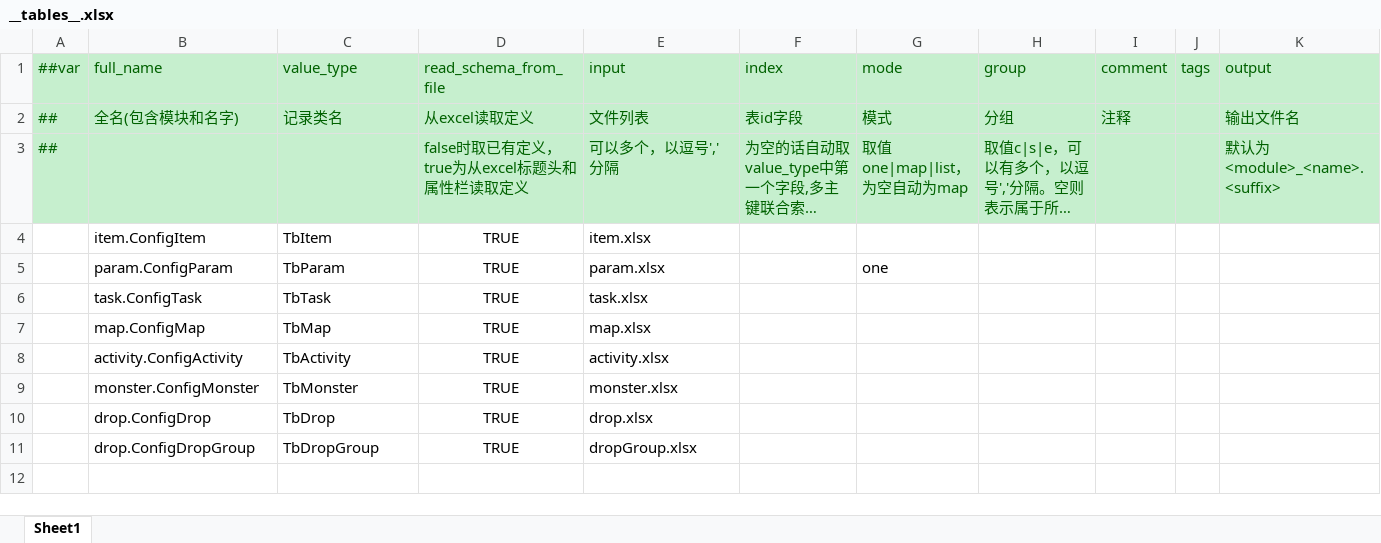
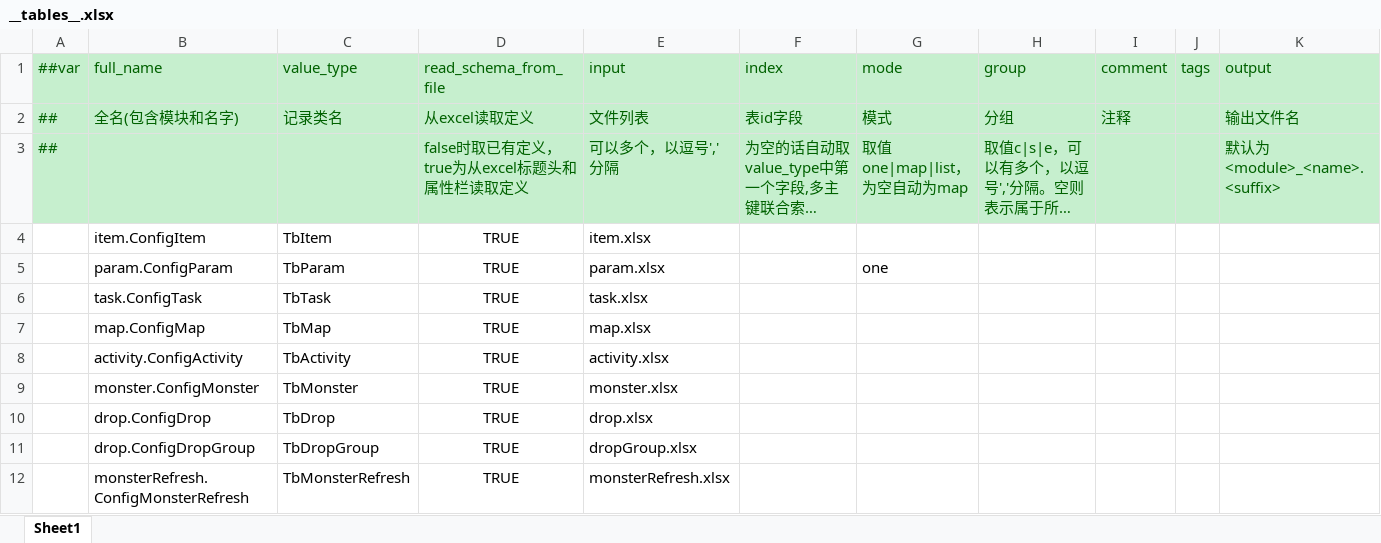
Before and after one commit to lieng618/sunrise-game-frame, an Excel workbook: tables/Datas/__tables__.xlsx, sheet Sheet1, drawn as a sheet; long unchanged cells end in …; values as stored, in another font and other column widths than the file's, no borders; the diff names each change by its address in the sheet, - before the commit and + after, or states it on an @@ line.

```diff
--- a/tables/Datas/__tables__.xlsx (sheet Sheet1)
+++ b/tables/Datas/__tables__.xlsx (sheet Sheet1)
+row 12:  | monsterRefresh.ConfigMonsterRefresh | TbMonsterRefresh | TRUE | monsterRefresh.xlsx
```
Also changed, not shown: tables/Datas/__enums__.xlsx, tables/Datas/monster.xlsx, 11 other files.
